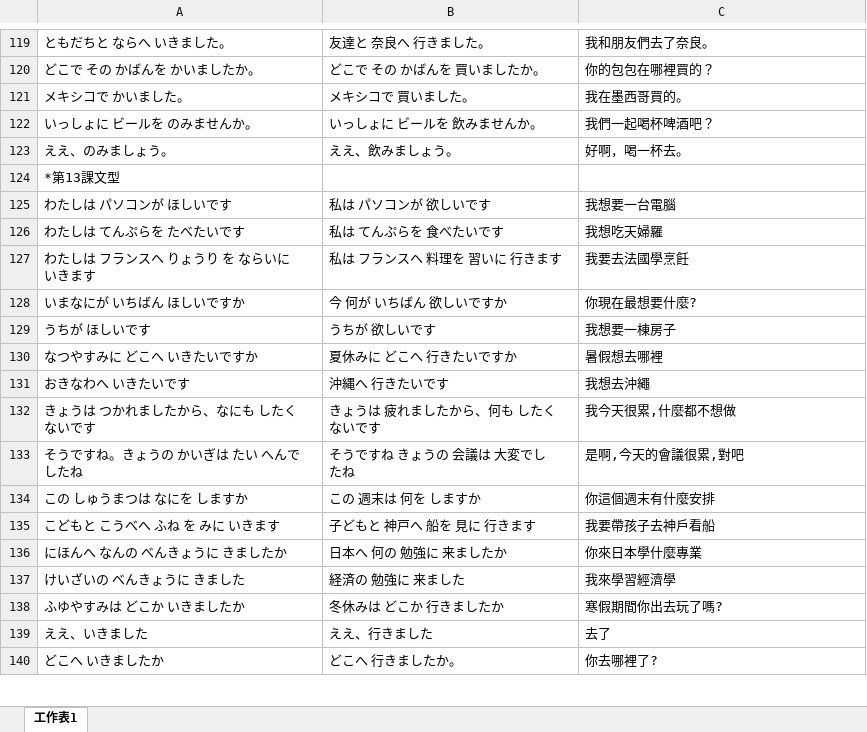
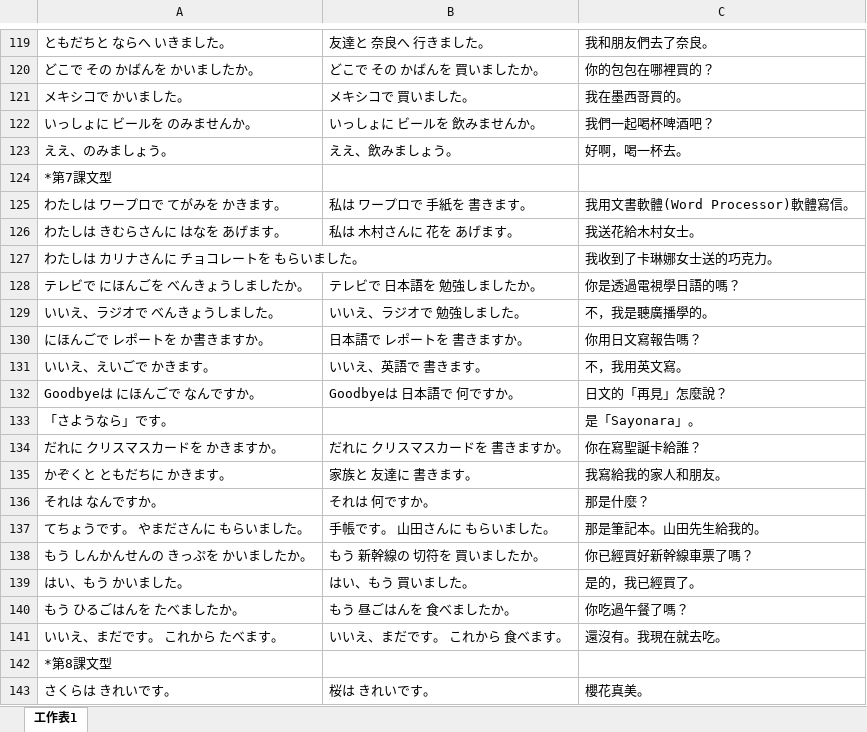
Before and after one commit to exp2718x/kana-trainer, an Excel workbook: 00-日語文型整理.xlsx, sheet 工作表1, drawn as a sheet; only a part is shown, gaps mark what is left out; the shorter side is filled out with more unchanged rows; values as stored, in another font and other column widths than the file's, no borders; the diff covers the shown part only; the diff names each change by its address in the sheet, - before the commit and + after, or states it on an @@ line.

Commit message:
Add files via upload

```diff
--- a/00-日語文型整理.xlsx (sheet 工作表1)
+++ b/00-日語文型整理.xlsx (sheet 工作表1)
+row 124: *第7課文型
+row 125: わたしは ワープロで てがみを かきます。 | 私は ワープロで 手紙を 書きます。 | 我用文書軟體(Word Processor)軟體寫信。
+row 126: わたしは きむらさんに はなを あげます。 | 私は 木村さんに 花を あげます。 | 我送花給木村女士。
+row 127: わたしは カリナさんに チョコレートを もらいました。 |  | 我收到了卡琳娜女士送的巧克力。
+row 128: テレビで にほんごを べんきょうしましたか。 | テレビで 日本語を 勉強しましたか。 | 你是透過電視學日語的嗎？
+row 129: いいえ、ラジオで べんきょうしました。 | いいえ、ラジオで 勉強しました。 | 不，我是聽廣播學的。
+row 130: にほんごで レポートを か書きますか。 | 日本語で レポートを 書きますか。 | 你用日文寫報告嗎？
+row 131: いいえ、えいごで かきます。 | いいえ、英語で 書きます。 | 不，我用英文寫。
+row 132: Goodbyeは にほんごで なんですか。 | Goodbyeは 日本語で 何ですか。 | 日文的「再見」怎麼說？
+row 133: 「さようなら」です。 |  | 是「Sayonara」。
+row 134: だれに クリスマスカードを かきますか。 | だれに クリスマスカードを 書きますか。 | 你在寫聖誕卡給誰？
+row 135: かぞくと ともだちに かきます。 | 家族と 友達に 書きます。 | 我寫給我的家人和朋友。
+row 136: それは なんですか。 | それは 何ですか。 | 那是什麼？
+row 137: てちょうです。 やまださんに もらいました。 | 手帳です。 山田さんに もらいました。 | 那是筆記本。山田先生給我的。
+row 138: もう しんかんせんの きっぷを かいましたか。 | もう 新幹線の 切符を 買いましたか。 | 你已經買好新幹線車票了嗎？
+row 139: はい、もう かいました。 | はい、もう 買いました。 | 是的，我已經買了。
+row 140: もう ひるごはんを たべましたか。 | もう 昼ごはんを 食べましたか。 | 你吃過午餐了嗎？
+row 141: いいえ、まだです。 これから たべます。 | いいえ、まだです。 これから 食べます。 | 還沒有。我現在就去吃。
+row 142: *第8課文型
+row 143: さくらは きれいです。 | 桜は きれいです。 | 櫻花真美。
```
Also changed, not shown: 62 added rows elsewhere in this sheet.
